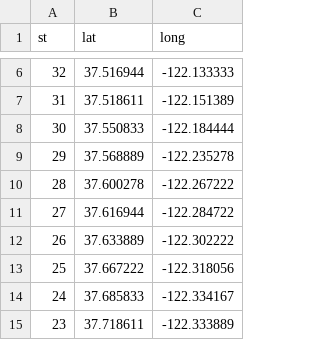
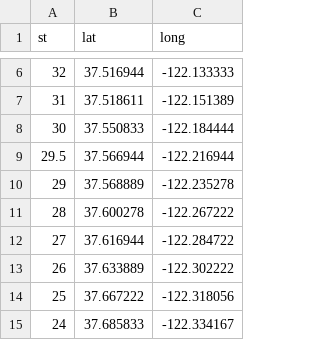
Before and after one commit to alexisfischer/bloom-baby-bloom, a CSV file: SFB/Data/st_lat_long.csv, drawn as a sheet; only a part is shown, gaps mark what is left out; the shorter side is filled out with more unchanged rows; the diff names each change by its address in the sheet, - before the commit and + after, or states it on an @@ line.

Commit message:
better data

```diff
--- a/SFB/Data/st_lat_long.csv
+++ b/SFB/Data/st_lat_long.csv
+row 9: 29.5 | 37.566944 | -122.216944
```
Also changed, not shown: 4 other files.
